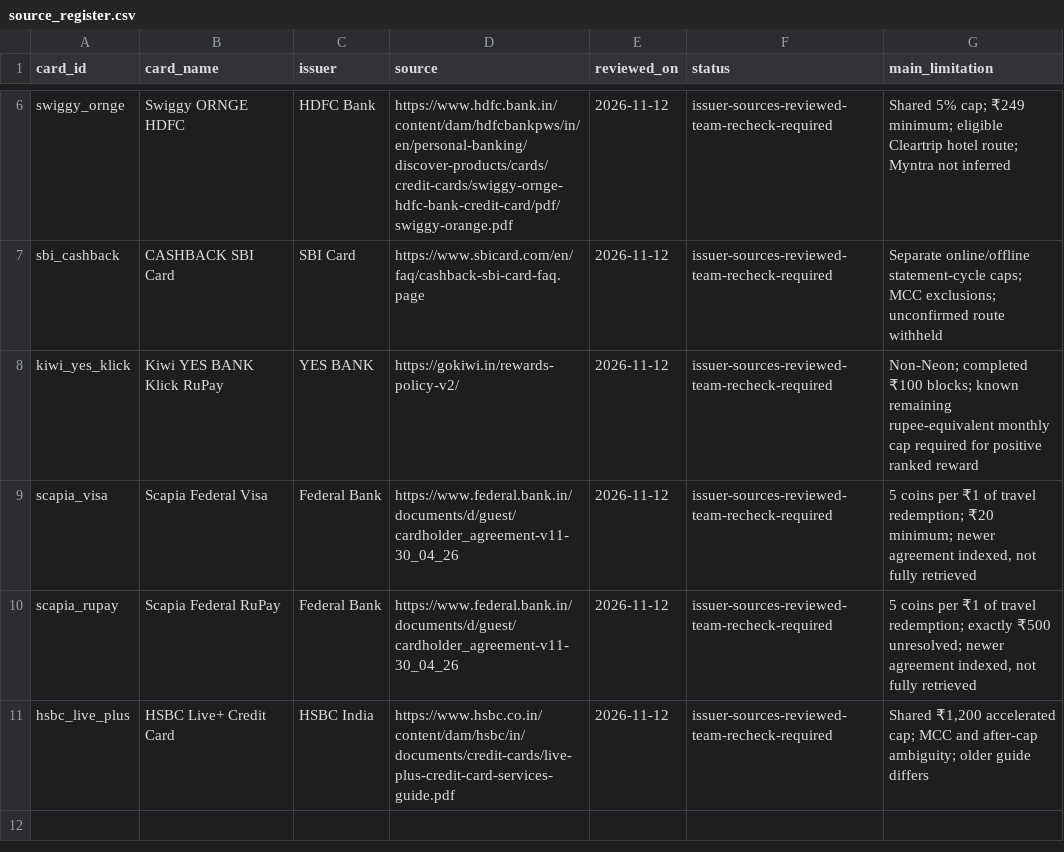
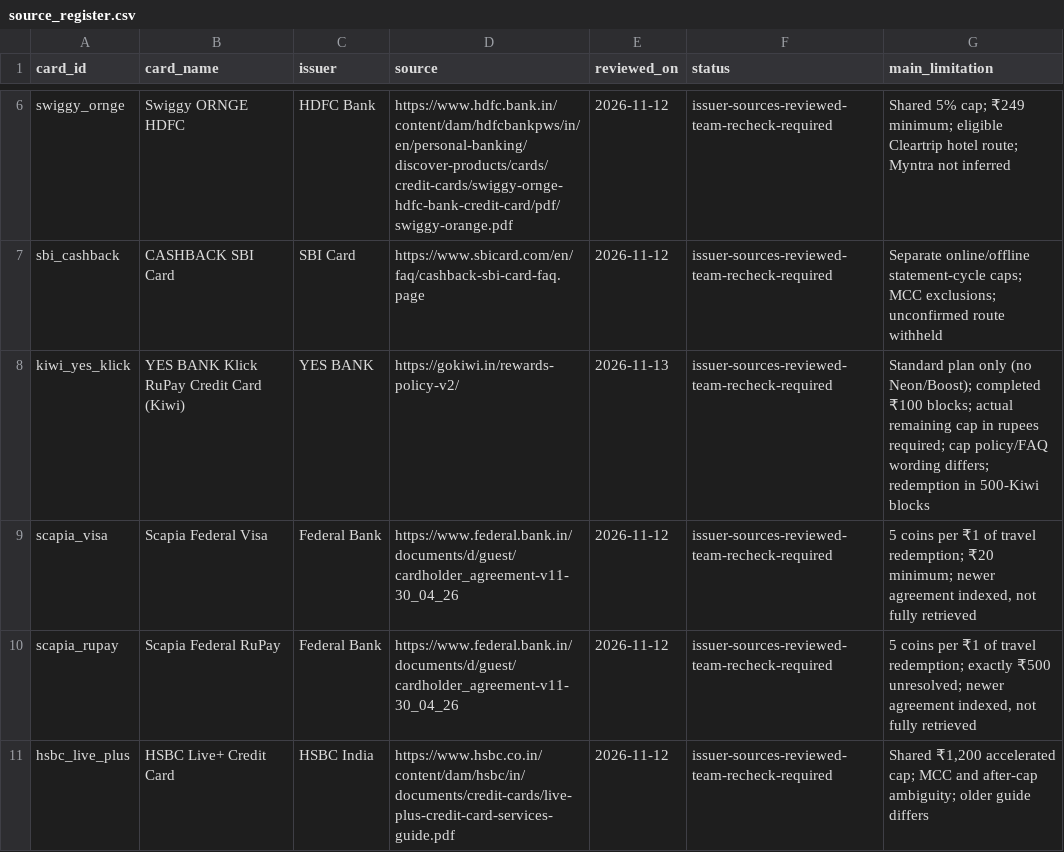
Before and after one commit to sitanshuprusty25-06/dpm-gr07, a CSV file: card_catalog/source_register.csv, drawn as a sheet; only a part is shown, gaps mark what is left out.

Commit message:
Refresh Kiwi Klick official sources, card artwork and reward disclosures

```diff
--- a/card_catalog/source_register.csv
+++ b/card_catalog/source_register.csv
@@ -7,3 +7,3 @@ card_id,card_name,issuer,source,reviewed_on,status,main_limitation
 "sbi_cashback","CASHBACK SBI Card","SBI Card","https://www.sbicard.com/en/faq/cashback-sbi-card-faq.page","2026-11-12","issuer-sources-reviewed-team-recheck-required","Separate online/offline statement-cycle caps; MCC exclusions; unconfirmed route withheld"
-"kiwi_yes_klick","Kiwi YES BANK Klick RuPay","YES BANK","https://gokiwi.in/rewards-policy-v2/","2026-11-12","issuer-sources-reviewed-team-recheck-required","Non-Neon; completed ₹100 blocks; known remaining rupee-equivalent monthly cap required for positive ranked reward"
+"kiwi_yes_klick","YES BANK Klick RuPay Credit Card (Kiwi)","YES BANK","https://gokiwi.in/rewards-policy-v2/","2026-11-13","issuer-sources-reviewed-team-recheck-required","Standard plan only (no Neon/Boost); completed ₹100 blocks; actual remaining cap in rupees required; cap policy/FAQ wording differs; redemption in 500-Kiwi blocks"
 "scapia_visa","Scapia Federal Visa","Federal Bank","https://www.federal.bank.in/documents/d/guest/cardholder_agreement-v11-30_04_26","2026-11-12","issuer-sources-reviewed-team-recheck-required","5 coins per ₹1 of travel redemption; ₹20 minimum; newer agreement indexed, not fully retrieved"
```
Also changed, not shown: 12 other files.
